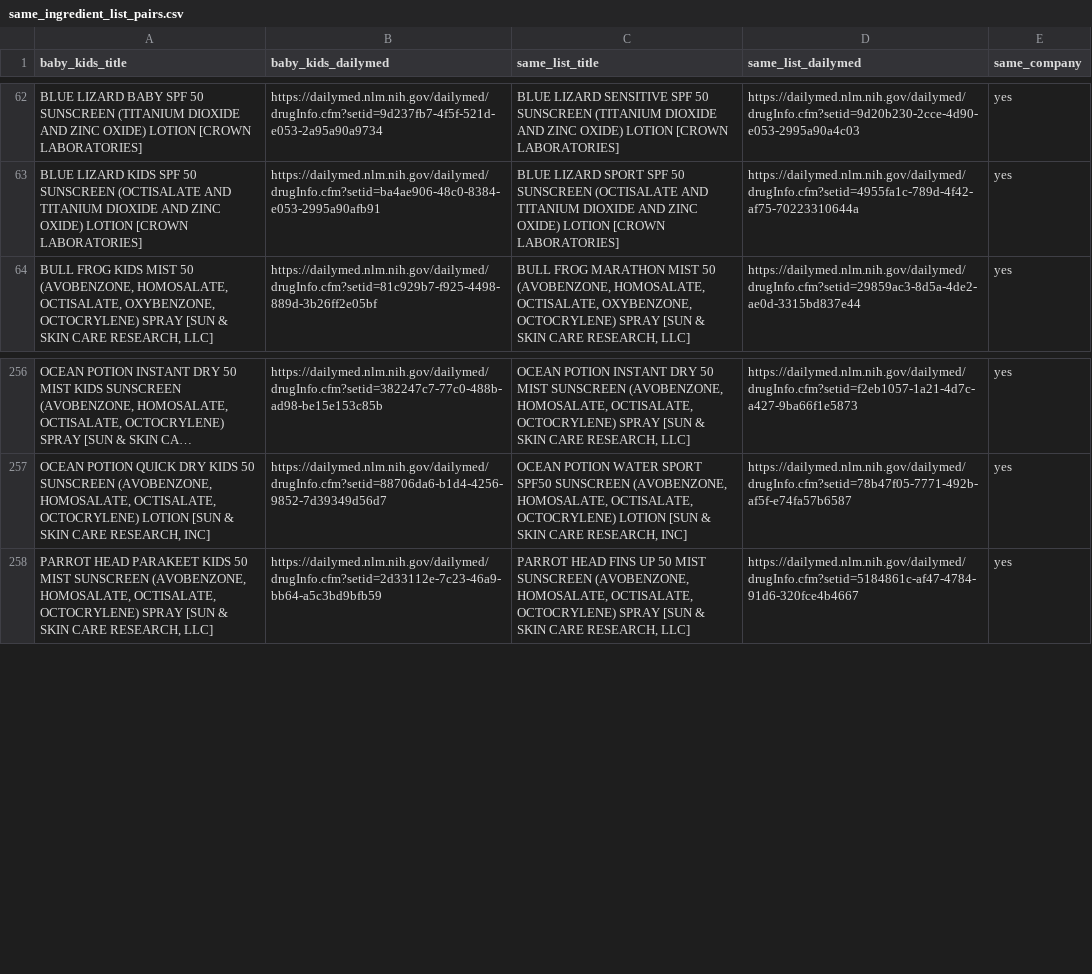
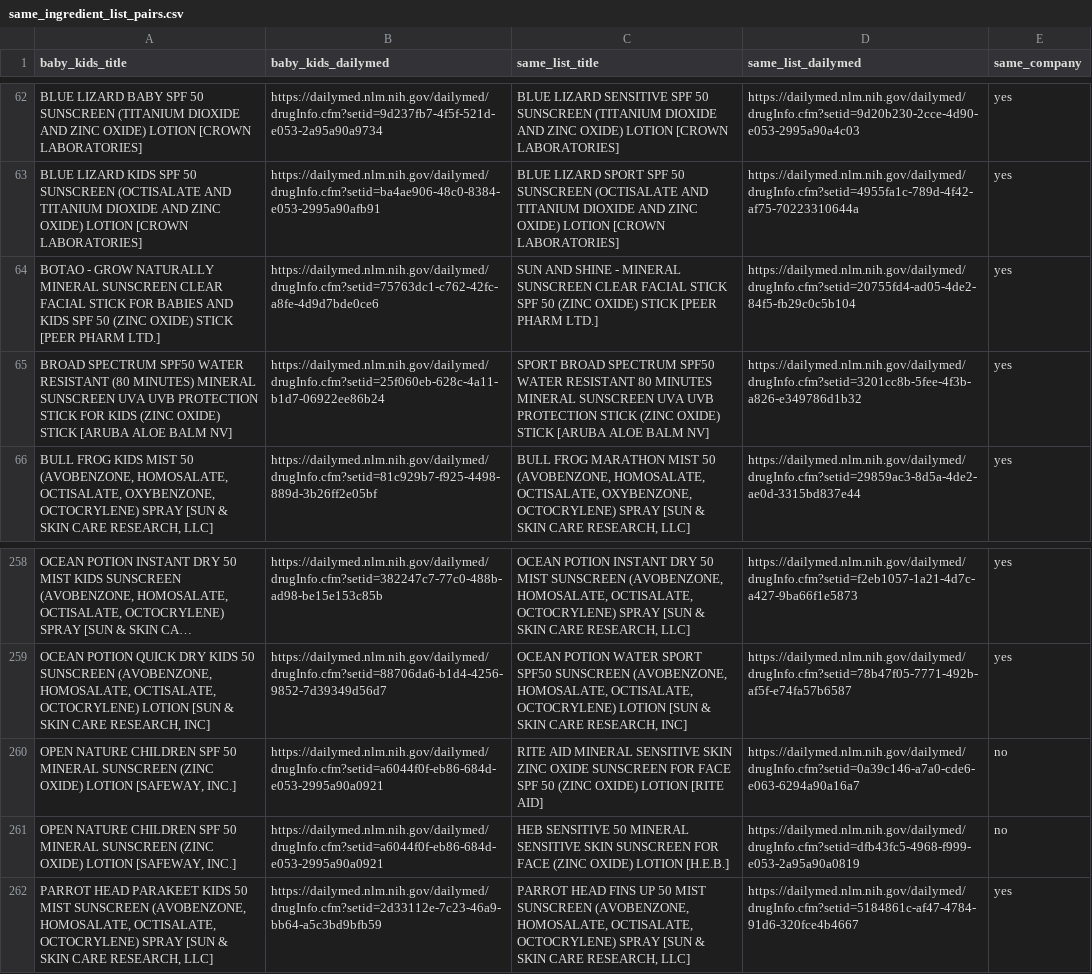
Before and after one commit to arwfamily/tinysafe-dailymed-scraper-v2, a CSV file: claims/same_ingredient_list_pairs.csv, drawn as a sheet; only a part is shown, gaps mark what is left out; long unchanged cells end in …; the diff names each change by its address in the sheet, - before the commit and + after, or states it on an @@ line.

```diff
--- a/claims/same_ingredient_list_pairs.csv
+++ b/claims/same_ingredient_list_pairs.csv
+row 64: BOTAO - GROW NATURALLY MINERAL SUNSCREEN CLEAR FACIAL STICK FOR BABIES AND KIDS SPF 50 (ZINC OXIDE) STICK [PEER PHARM LTD.] | https://dailymed.nlm.nih.gov/dailymed/drugInfo.cfm?setid=75763dc1-c762-42fc-a8fe-4d9d7bde0ce6 | SUN AND SHINE - MINERAL SUNSCREEN CLEAR FACIAL STICK SPF 50 (ZINC OXIDE) STICK [PEER PHARM LTD.] | https://dailymed.nlm.nih.gov/dailymed/drugInfo.cfm?setid=20755fd4-ad05-4de2-84f5-fb29c0c5b104 | yes
+row 65: BROAD SPECTRUM SPF50 WATER RESISTANT (80 MINUTES) MINERAL SUNSCREEN UVA UVB PROTECTION STICK FOR KIDS (ZINC OXIDE) STICK [ARUBA ALOE BALM NV] | https://dailymed.nlm.nih.gov/dailymed/drugInfo.cfm?setid=25f060eb-628c-4a11-b1d7-06922ee86b24 | SPORT BROAD SPECTRUM SPF50 WATER RESISTANT 80 MINUTES MINERAL SUNSCREEN UVA UVB PROTECTION STICK (ZINC OXIDE) STICK [ARUBA ALOE BALM NV] | https://dailymed.nlm.nih.gov/dailymed/drugInfo.cfm?setid=3201cc8b-5fee-4f3b-a826-e349786d1b32 | yes
+row 260: OPEN NATURE CHILDREN SPF 50 MINERAL SUNSCREEN (ZINC OXIDE) LOTION [SAFEWAY, INC.] | https://dailymed.nlm.nih.gov/dailymed/drugInfo.cfm?setid=a6044f0f-eb86-684d-e053-2995a90a0921 | RITE AID MINERAL SENSITIVE SKIN ZINC OXIDE SUNSCREEN FOR FACE SPF 50 (ZINC OXIDE) LOTION [RITE AID] | https://dailymed.nlm.nih.gov/dailymed/drugInfo.cfm?setid=0a39c146-a7a0-cde6-e063-6294a90a16a7 | no
+row 261: OPEN NATURE CHILDREN SPF 50 MINERAL SUNSCREEN (ZINC OXIDE) LOTION [SAFEWAY, INC.] | https://dailymed.nlm.nih.gov/dailymed/drugInfo.cfm?setid=a6044f0f-eb86-684d-e053-2995a90a0921 | HEB SENSITIVE 50 MINERAL SENSITIVE SKIN SUNSCREEN FOR FACE (ZINC OXIDE) LOTION [H.E.B.] | https://dailymed.nlm.nih.gov/dailymed/drugInfo.cfm?setid=dfb43fc5-4968-f999-e053-2a95a90a0819 | no
```
Also changed, not shown: 45 other files.
